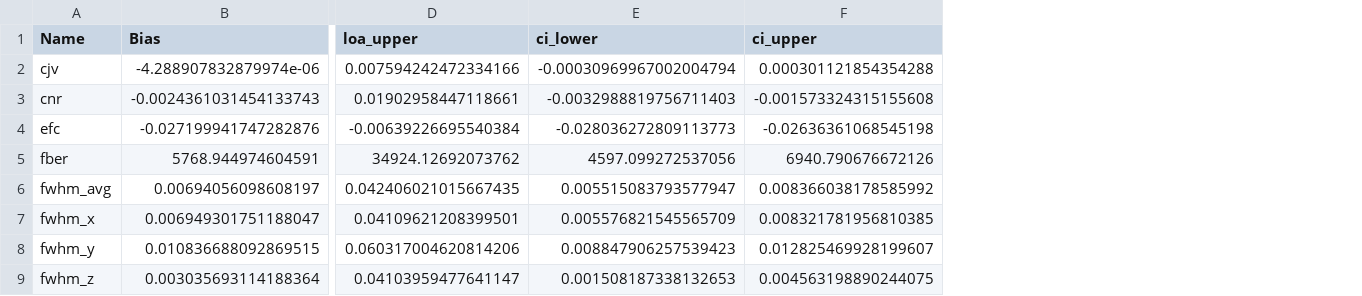
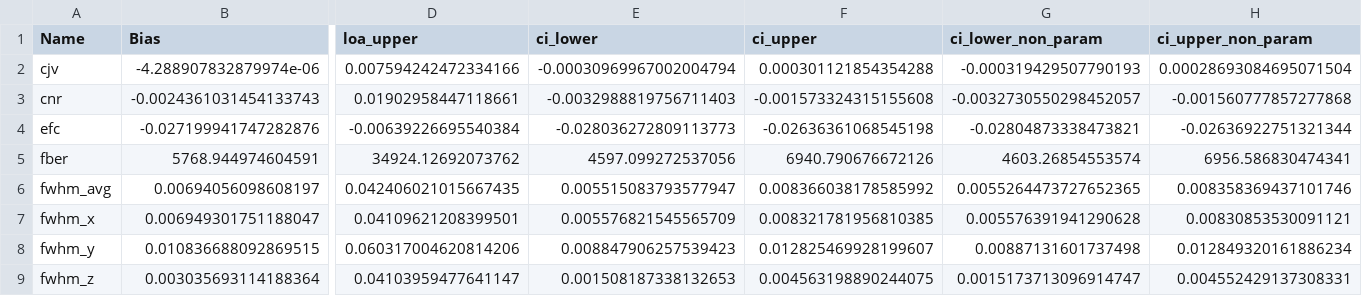
Before and after one commit to TheAxonLab/defacing-and-qc-analysis, a CSV file: statistical_analysis/IQMs/bias_confidence_intervals.csv, drawn as a sheet; only a part is shown, gaps mark what is left out; the diff names each change by its address in the sheet, - before the commit and + after, or states it on an @@ line.

Commit message:
enh: compute the non-parametric 95% confidence interval for IQMs and PCs BA plots and add it to the stats dataframe

```diff
--- a/statistical_analysis/IQMs/bias_confidence_intervals.csv
+++ b/statistical_analysis/IQMs/bias_confidence_intervals.csv
+column G (ci_lower_non_param), rows 2-9: -0.000319429507790193 | -0.0032730550298452057 | -0.02804873338473821 | 4603.26854553574 | 0.0055264473727652365 | 0.005576391941290628 | 0.00887131601737498 | 0.0015173713096914747
+column H (ci_upper_non_param), rows 2-9: 0.00028693084695071504 | -0.001560777857277868 | -0.02636922751321344 | 6956.586830474341 | 0.008358369437101746 | 0.00830853530091121 | 0.012849320161886234 | 0.004552429137308331
```
Also changed, not shown: 2 other files.
